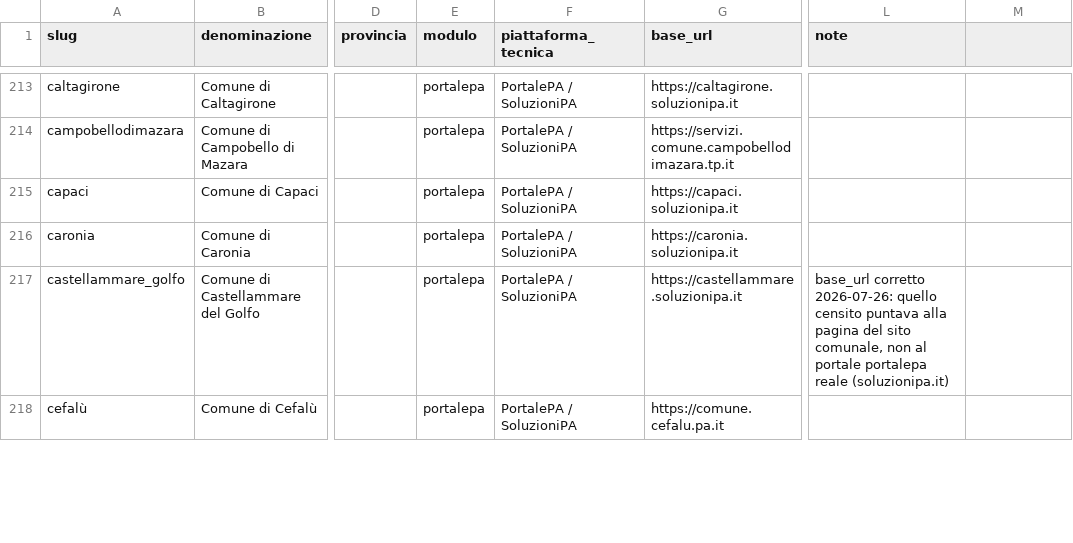
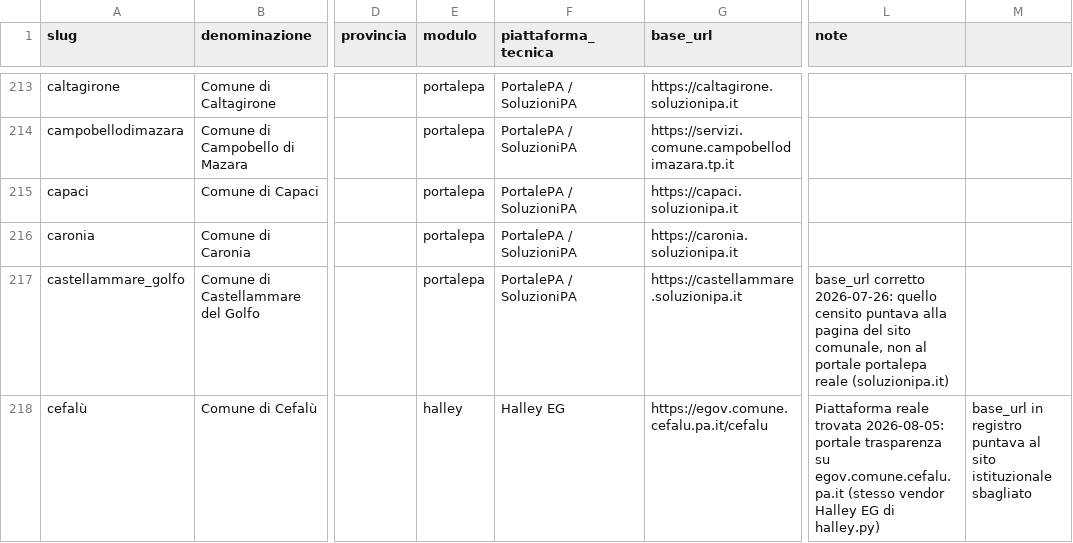
Before and after one commit to dom3095/talia, a CSV file: data/registro_scraper.csv, drawn as a sheet; only a part is shown, gaps mark what is left out; the diff covers the shown part only; the diff names each change by its address in the sheet, - before the commit and + after, or states it on an @@ line.

```diff
--- a/data/registro_scraper.csv
+++ b/data/registro_scraper.csv
-E218 (modulo): portalepa
+E218 (modulo): halley
-F218 (piattaforma_tecnica): PortalePA / SoluzioniPA
+F218 (piattaforma_tecnica): Halley EG
-G218 (base_url): https://comune.cefalu.pa.it
+G218 (base_url): https://egov.comune.cefalu.pa.it/cefalu
-L218 (note): (empty)
+L218 (note): Piattaforma reale trovata 2026-08-05: portale trasparenza su egov.comune.cefalu.pa.it (stesso vendor Halley EG di halley.py)
-M218: (empty)
+M218: base_url in registro puntava al sito istituzionale sbagliato
```
Also changed, not shown: 1 removed row and 2 edited cells elsewhere in this file, 2 other files.
